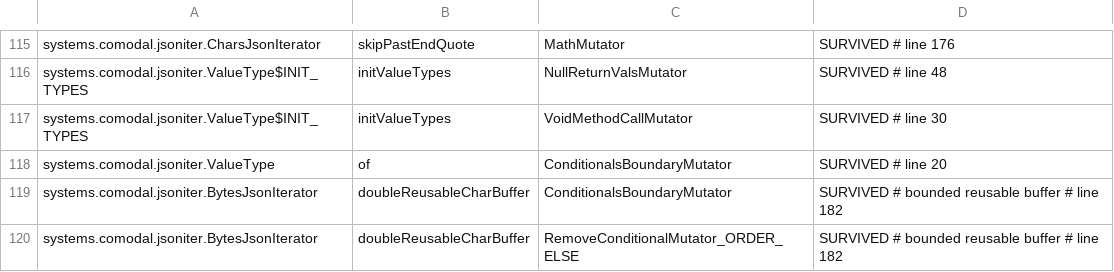
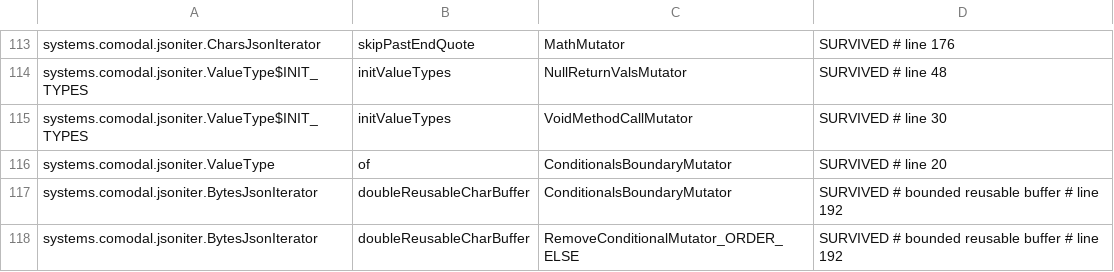
Before and after one commit to sava-software/json-iterator, a CSV file: json-iterator/config/pitest/iterator-accepted.csv, drawn as a sheet; only a part is shown, gaps mark what is left out; the diff covers the shown part only.

```diff
--- a/json-iterator/config/pitest/iterator-accepted.csv
+++ b/json-iterator/config/pitest/iterator-accepted.csv
@@ -118,3 +116,3 @@ systems.comodal.jsoniter.ValueType$INIT_TYPES,initValueTypes,VoidMethodCallMutat
 systems.comodal.jsoniter.ValueType,of,ConditionalsBoundaryMutator,SURVIVED # line 20
-systems.comodal.jsoniter.BytesJsonIterator,doubleReusableCharBuffer,ConditionalsBoundaryMutator,SURVIVED # bounded reusable buffer # line 182
-systems.comodal.jsoniter.BytesJsonIterator,doubleReusableCharBuffer,RemoveConditionalMutator_ORDER_ELSE,SURVIVED # bounded reusable buffer # line 182
+systems.comodal.jsoniter.BytesJsonIterator,doubleReusableCharBuffer,ConditionalsBoundaryMutator,SURVIVED # bounded reusable buffer # line 192
+systems.comodal.jsoniter.BytesJsonIterator,doubleReusableCharBuffer,RemoveConditionalMutator_ORDER_ELSE,SURVIVED # bounded reusable buffer # line 192
```
Also changed, not shown: 2 removed rows and 48 edited cells elsewhere in this file, json-iterator/config/pitest/iterator-timeouts.csv, 1 other file.
